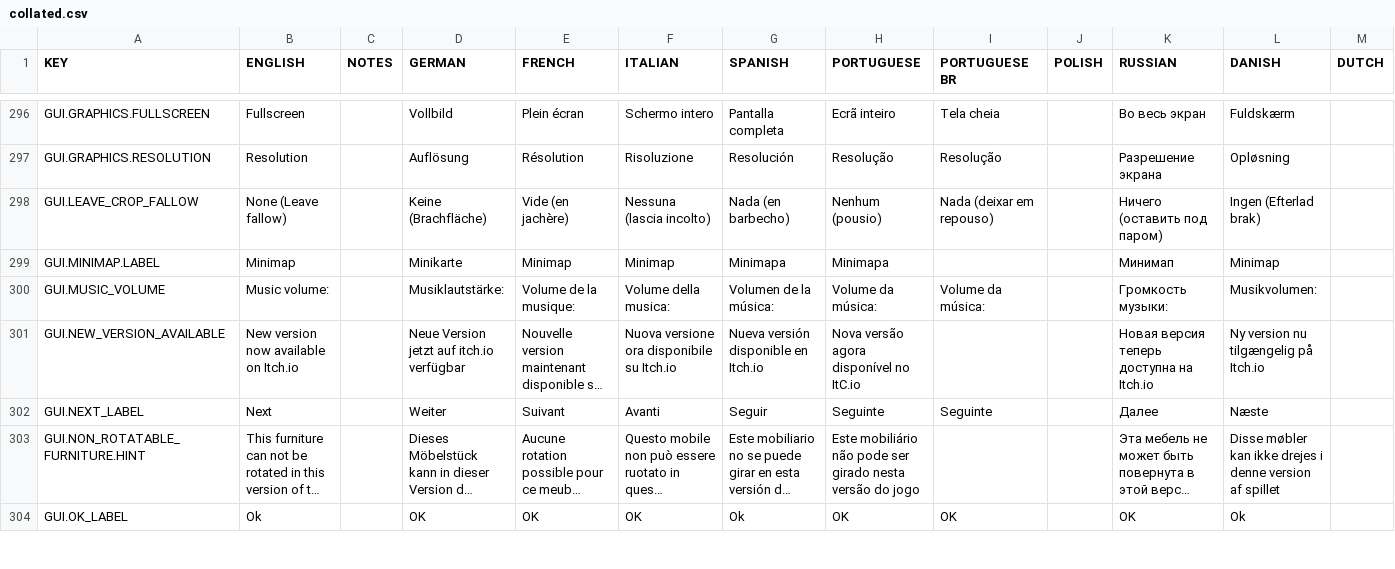
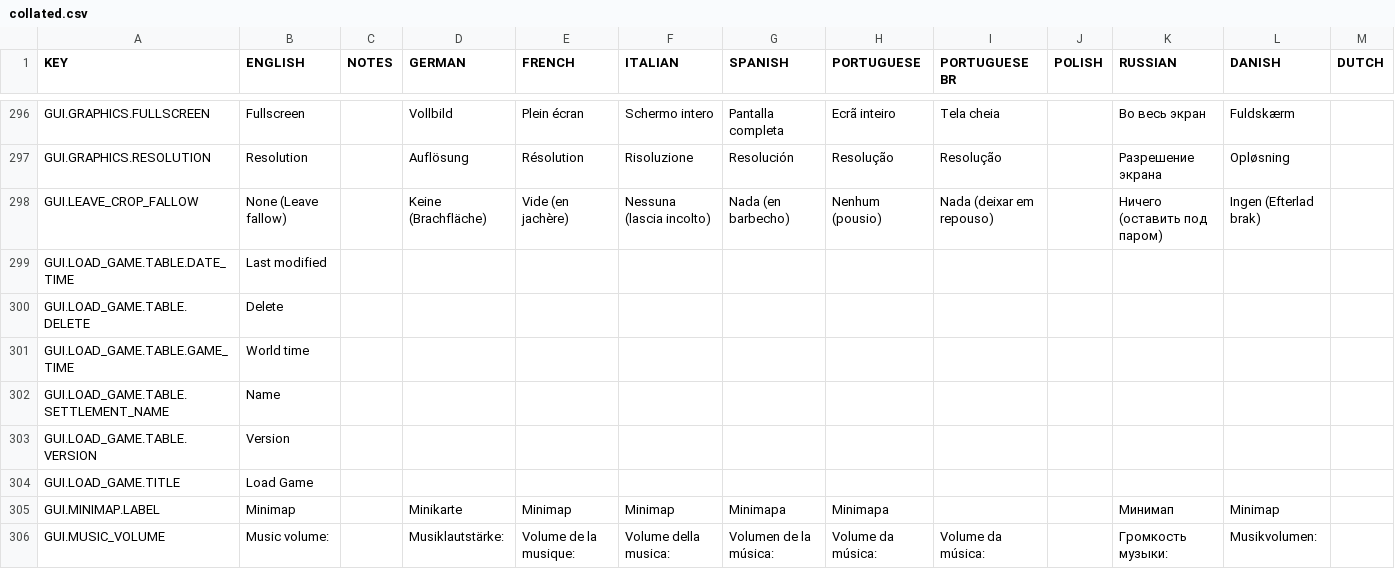
Before and after one commit to rossturner/king-under-the-mountain, a CSV file: core/assets/translations/collated.csv, drawn as a sheet; only a part is shown, gaps mark what is left out; the shorter side is filled out with more unchanged rows; long unchanged cells end in …; rows hold the shown columns only; the diff names each change by its address in the sheet, - before the commit and + after, or states it on an @@ line.

Commit message:
#327 Initial implementation of load game screen

```diff
--- a/core/assets/translations/collated.csv
+++ b/core/assets/translations/collated.csv
+row 299: GUI.LOAD_GAME.TABLE.DATE_TIME | Last modified
+row 300: GUI.LOAD_GAME.TABLE.DELETE | Delete
+row 301: GUI.LOAD_GAME.TABLE.GAME_TIME | World time
+row 302: GUI.LOAD_GAME.TABLE.SETTLEMENT_NAME | Name
+row 303: GUI.LOAD_GAME.TABLE.VERSION | Version
+row 304: GUI.LOAD_GAME.TITLE | Load Game
```
Also changed, not shown: core/mods/base/translations/translations.csv, 6 other files.
